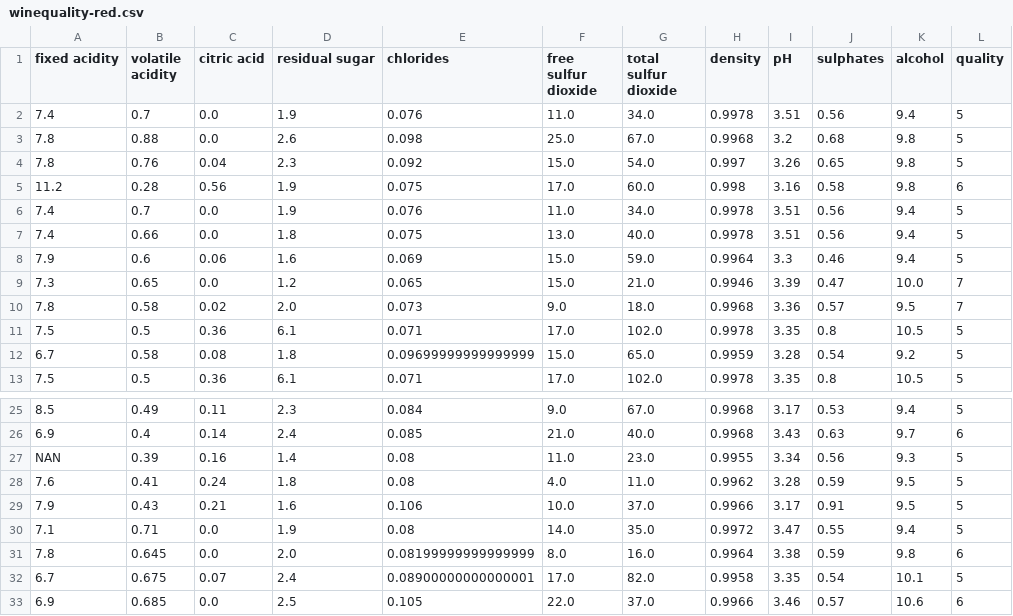
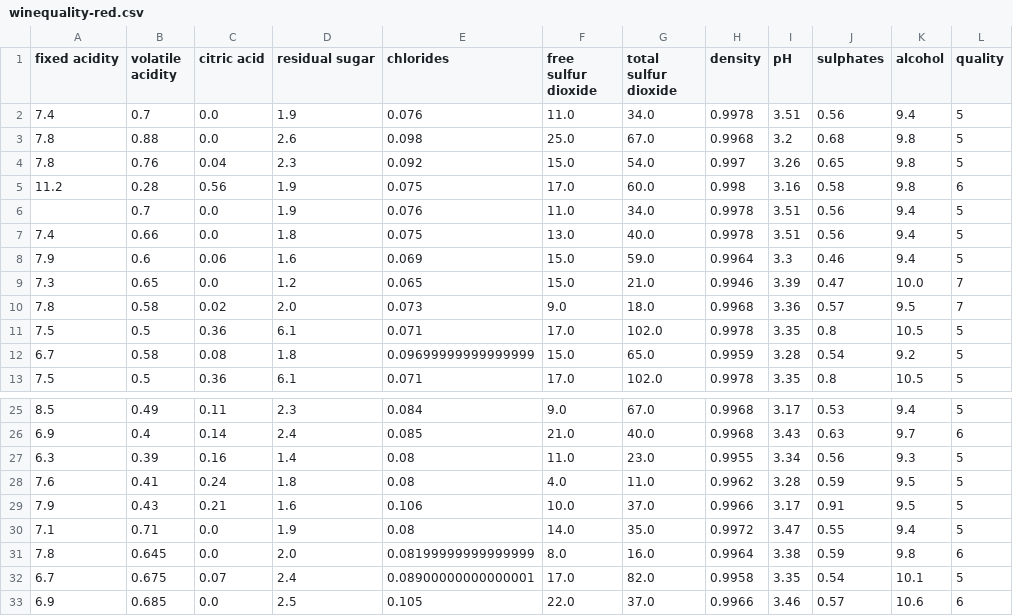
Before and after one commit to renukamulay/NoteBookShare, a CSV file: data/winequality-red.csv, drawn as a sheet; only a part is shown, gaps mark what is left out.

Commit message:
Update winequality-red.csv

```diff
--- a/data/winequality-red.csv
+++ b/data/winequality-red.csv
@@ -5,3 +5,3 @@ fixed acidity,volatile acidity,citric acid,residual sugar,chlorides,free sulfur
 11.2,0.28,0.56,1.9,0.075,17.0,60.0,0.998,3.16,0.58,9.8,6
-7.4,0.7,0.0,1.9,0.076,11.0,34.0,0.9978,3.51,0.56,9.4,5
+,0.7,0.0,1.9,0.076,11.0,34.0,0.9978,3.51,0.56,9.4,5
 7.4,0.66,0.0,1.8,0.075,13.0,40.0,0.9978,3.51,0.56,9.4,5
@@ -26,3 +26,3 @@ fixed acidity,volatile acidity,citric acid,residual sugar,chlorides,free sulfur
 6.9,0.4,0.14,2.4,0.085,21.0,40.0,0.9968,3.43,0.63,9.7,6
-NAN,0.39,0.16,1.4,0.08,11.0,23.0,0.9955,3.34,0.56,9.3,5
+6.3,0.39,0.16,1.4,0.08,11.0,23.0,0.9955,3.34,0.56,9.3,5
 7.6,0.41,0.24,1.8,0.08,4.0,11.0,0.9962,3.28,0.59,9.5,5
```
